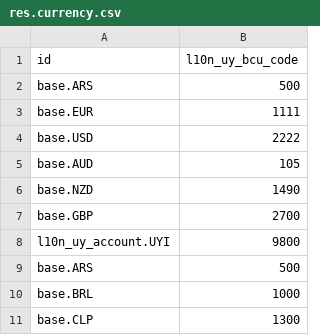
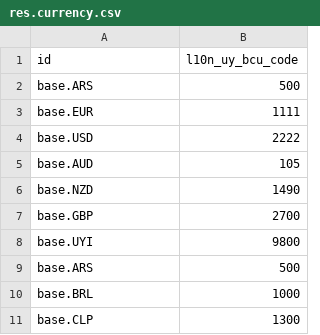
Before and after one commit to ingadhoc/uruguay, a CSV file: l10n_uy_currency_update/data/res.currency.csv, drawn as a sheet; only a part is shown.

Commit message:
[MIG] l10n_uy_currency_update: Migration to 15.0
* regular changes installable,
* Remove definition of UYi currency, re use the one already defined in
  Odoo base module
* update readme

```diff
--- a/l10n_uy_currency_update/data/res.currency.csv
+++ b/l10n_uy_currency_update/data/res.currency.csv
@@ -7,3 +7,3 @@ base.NZD,1490
 base.GBP,2700
-l10n_uy_account.UYI,9800
+base.UYI,9800
 base.ARS,500
```
Also changed, not shown: 3 other files.
